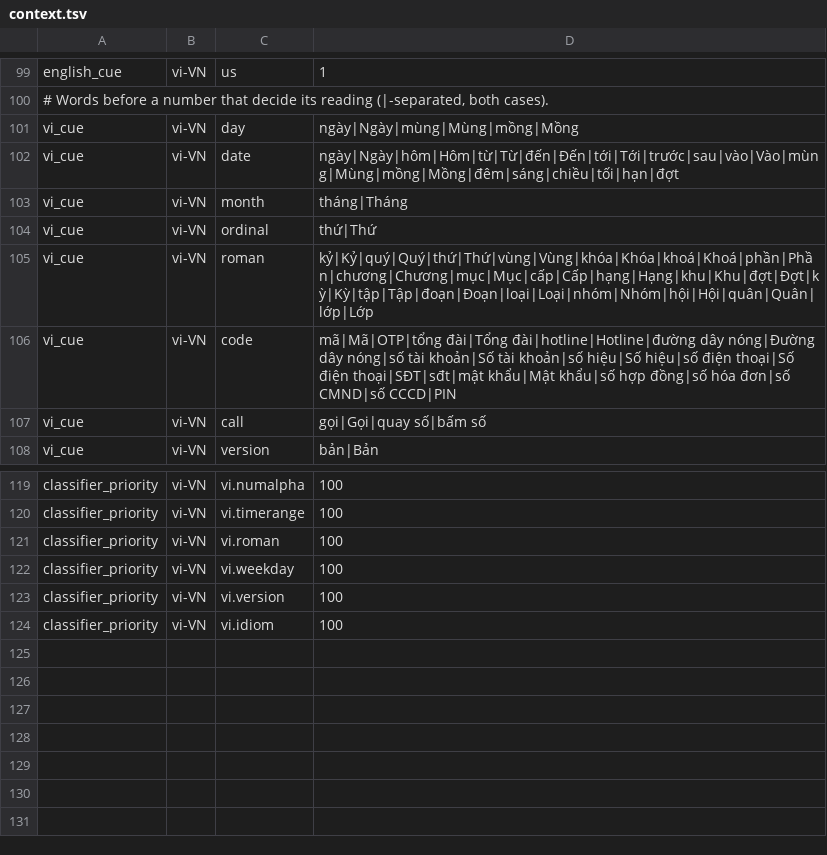
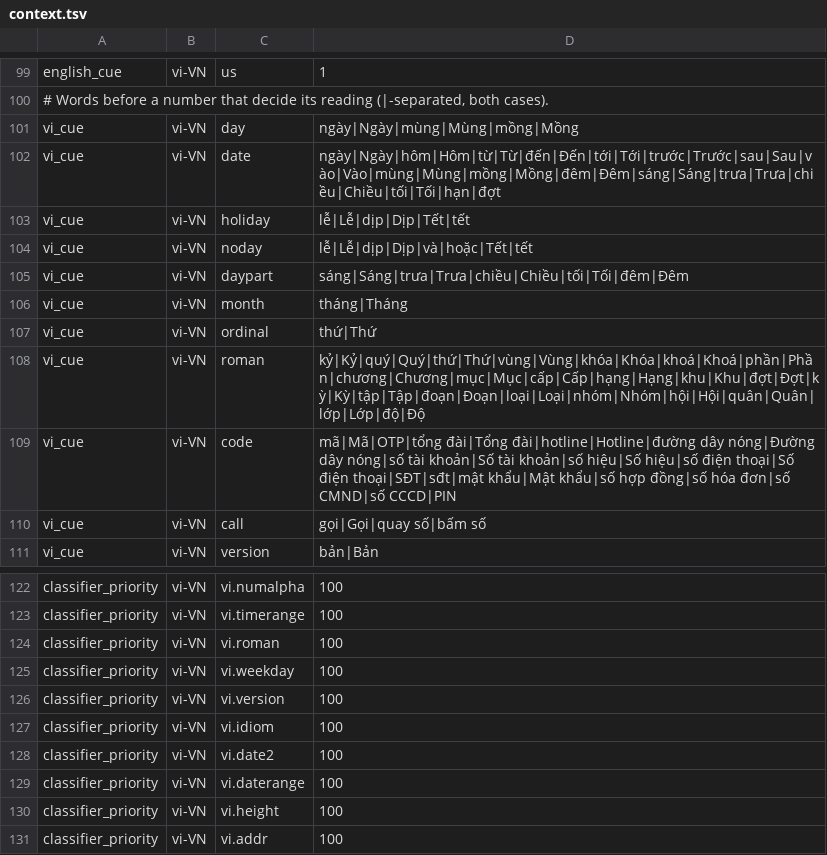
Before and after one commit to hunydev/tts-text-frontend, a TSV file: resources/languages/vi-VN/rules/context.tsv, drawn as a sheet; only a part is shown, gaps mark what is left out.

```diff
--- a/resources/languages/vi-VN/rules/context.tsv
+++ b/resources/languages/vi-VN/rules/context.tsv
@@ -101,6 +101,9 @@ english_cue	vi-VN	us	1
 vi_cue	vi-VN	day	ngày|Ngày|mùng|Mùng|mồng|Mồng
-vi_cue	vi-VN	date	ngày|Ngày|hôm|Hôm|từ|Từ|đến|Đến|tới|Tới|trước|sau|vào|Vào|mùng|Mùng|mồng|Mồng|đêm|sáng|chiều|tối|hạn|đợt
+vi_cue	vi-VN	date	ngày|Ngày|hôm|Hôm|từ|Từ|đến|Đến|tới|Tới|trước|Trước|sau|Sau|vào|Vào|mùng|Mùng|mồng|Mồng|đêm|Đêm|sáng|Sáng|trưa|Trưa|chiều|Chiều|tối|Tối|hạn|đợt
+vi_cue	vi-VN	holiday	lễ|Lễ|dịp|Dịp|Tết|tết
+vi_cue	vi-VN	noday	lễ|Lễ|dịp|Dịp|và|hoặc|Tết|tết
+vi_cue	vi-VN	daypart	sáng|Sáng|trưa|Trưa|chiều|Chiều|tối|Tối|đêm|Đêm
 vi_cue	vi-VN	month	tháng|Tháng
 vi_cue	vi-VN	ordinal	thứ|Thứ
-vi_cue	vi-VN	roman	kỷ|Kỷ|quý|Quý|thứ|Thứ|vùng|Vùng|khóa|Khóa|khoá|Khoá|phần|Phần|chương|Chương|mục|Mục|cấp|Cấp|hạng|Hạng|khu|Khu|đợt|Đợt|kỳ|Kỳ|tập|Tập|đoạn|Đoạn|loại|Loại|nhóm|Nhóm|hội|Hội|quân|Quân|lớp|Lớp
+vi_cue	vi-VN	roman	kỷ|Kỷ|quý|Quý|thứ|Thứ|vùng|Vùng|khóa|Khóa|khoá|Khoá|phần|Phần|chương|Chương|mục|Mục|cấp|Cấp|hạng|Hạng|khu|Khu|đợt|Đợt|kỳ|Kỳ|tập|Tập|đoạn|Đoạn|loại|Loại|nhóm|Nhóm|hội|Hội|quân|Quân|lớp|Lớp|độ|Độ
 vi_cue	vi-VN	code	mã|Mã|OTP|tổng đài|Tổng đài|hotline|Hotline|đường dây nóng|Đường dây nóng|số tài khoản|Số tài khoản|số hiệu|Số hiệu|số điện thoại|Số điện thoại|SĐT|sđt|mật khẩu|Mật khẩu|số hợp đồng|số hóa đơn|số CMND|số CCCD|PIN
@@ -124 +127,5 @@ classifier_priority	vi-VN	vi.version	100
 classifier_priority	vi-VN	vi.idiom	100
+classifier_priority	vi-VN	vi.date2	100
+classifier_priority	vi-VN	vi.daterange	100
+classifier_priority	vi-VN	vi.height	100
+classifier_priority	vi-VN	vi.addr	100
```
Also changed, not shown: resources/languages/vi-VN/rules/numeric.tsv, resources/languages/vi-VN/rules/units.tsv, 10 other files.
